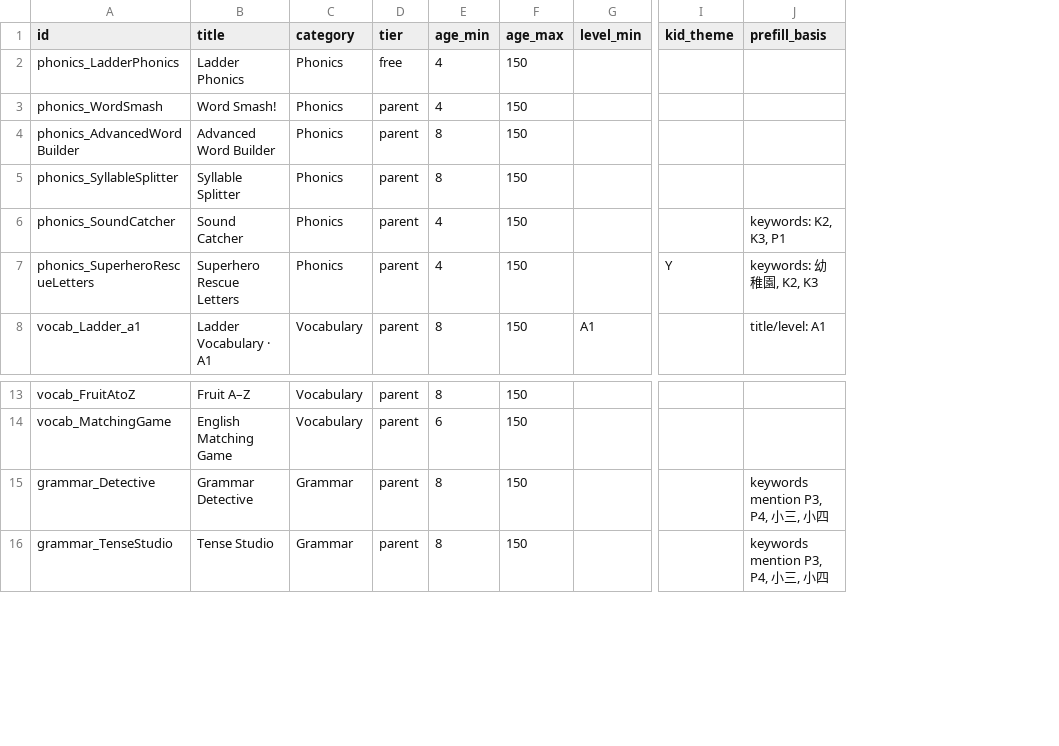
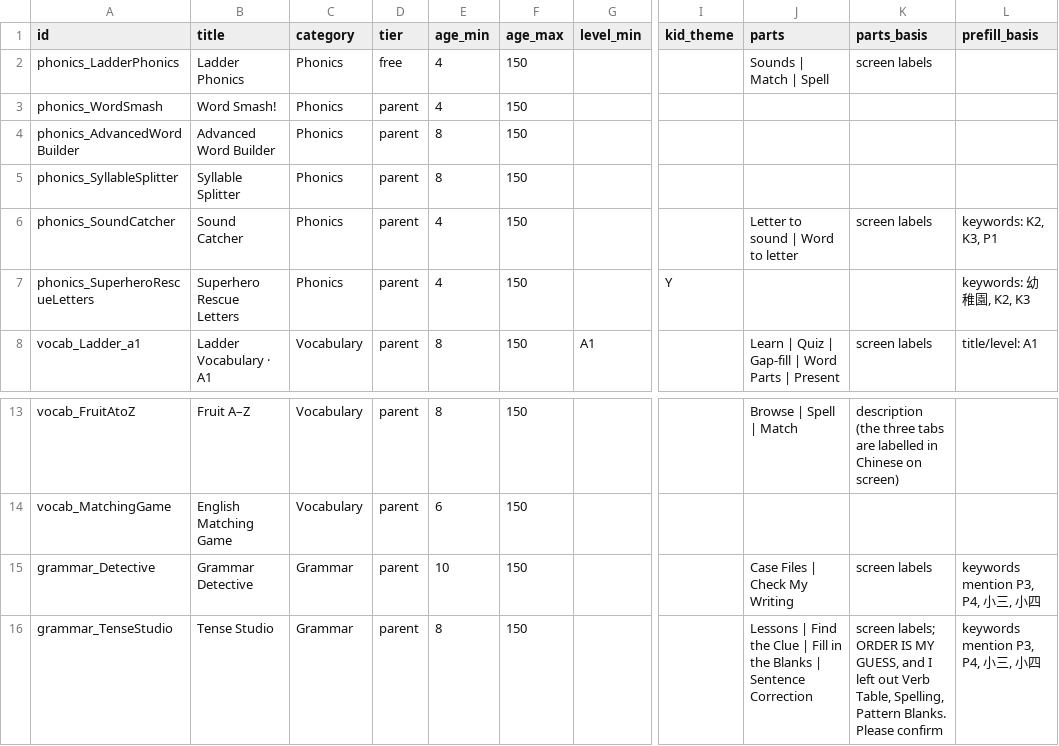
Before and after one commit to sharichung/ladder-lessons-assistant, a CSV file: ages.csv, drawn as a sheet; only a part is shown, gaps mark what is left out; the diff names each change by its address in the sheet, - before the commit and + after, or states it on an @@ line.

```diff
--- a/ages.csv
+++ b/ages.csv
+column J (parts), rows 2-8: Sounds | Match | Spell |  |  |  | Letter to sound | Word to letter |  | Learn | Quiz | Gap-fill | Word Parts | Present; rows 13-16: Browse | Spell | Match |  | Case Files | Check My Writing | Lessons | Find the Clue | Fill in the Blanks | Sentence Correction
+column K (parts_basis), rows 2-8: screen labels |  |  |  | screen labels |  | screen labels; rows 13-16: description (the three tabs are labelled in Chinese on screen) |  | screen labels | screen labels; ORDER IS MY GUESS, and I left out Verb Table, Spelling, Pattern Blanks. Please confirm
-E15 (age_min): 8
+E15 (age_min): 10
```
Also changed, not shown: 18 other files.
